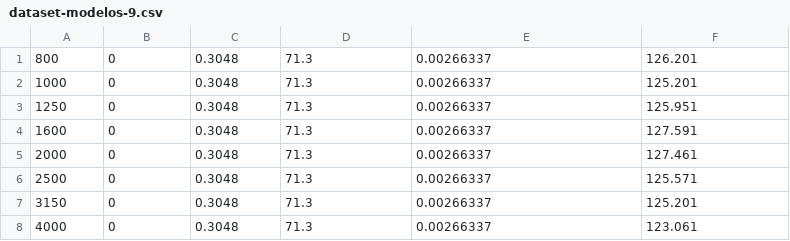
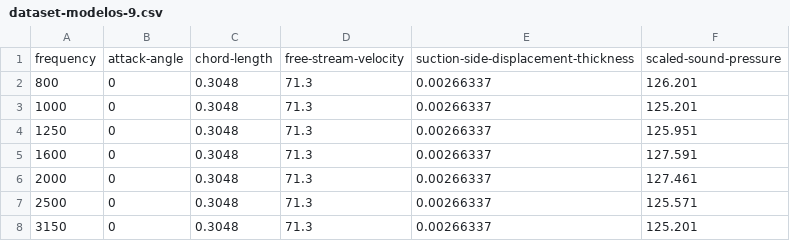
Before and after one commit to mateusjmd/Ilum, a CSV file: 2025.2/ML/datasets/dataset-modelos-9.csv, drawn as a sheet; only a part is shown; the shorter side is filled out with more unchanged rows.

Commit message:
Dataset da atividade Modelos 9.ipynb

```diff
--- a/2025.2/ML/datasets/dataset-modelos-9.csv
+++ b/2025.2/ML/datasets/dataset-modelos-9.csv
@@ -1 +1,2 @@
+frequency,attack-angle,chord-length,free-stream-velocity,suction-side-displacement-thickness,scaled-sound-pressure
 800,0,0.3048,71.3,0.00266337,126.201
```
